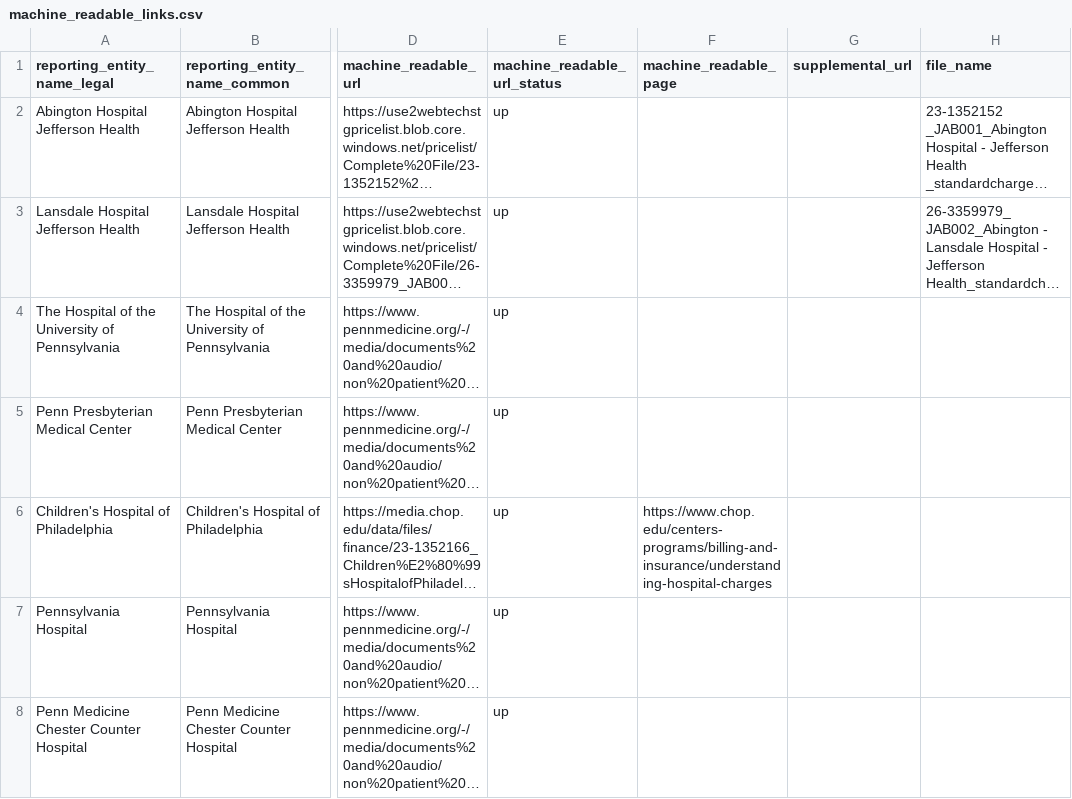
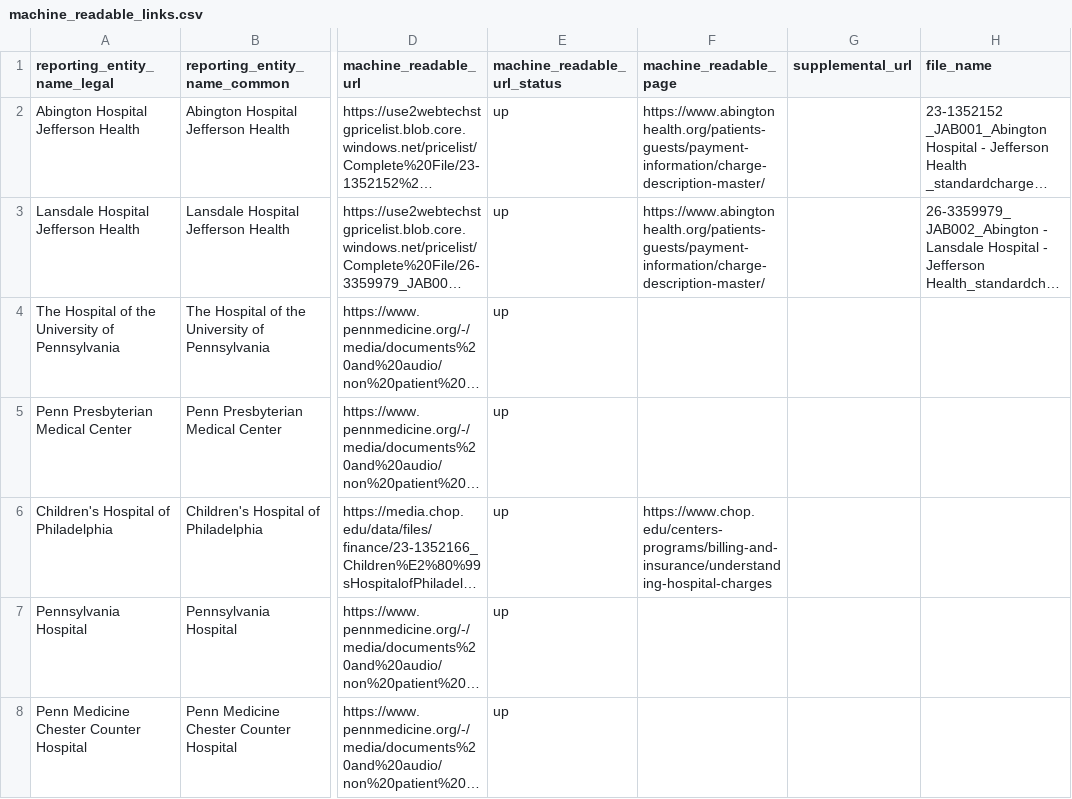
Before and after one commit to TPAFS/transparency-data, a CSV file: price_transparency/hospitals/machine_readable_links.csv, drawn as a sheet; only a part is shown, gaps mark what is left out; long unchanged cells end in …; the diff names each change by its address in the sheet, - before the commit and + after, or states it on an @@ line.

Commit message:
Add MRF pages

```diff
--- a/price_transparency/hospitals/machine_readable_links.csv
+++ b/price_transparency/hospitals/machine_readable_links.csv
-F2:F3 (machine_readable_page): (empty)
+F2:F3 (machine_readable_page): https://www.abingtonhealth.org/patients-guests/payment-information/charge-description-master/
```
